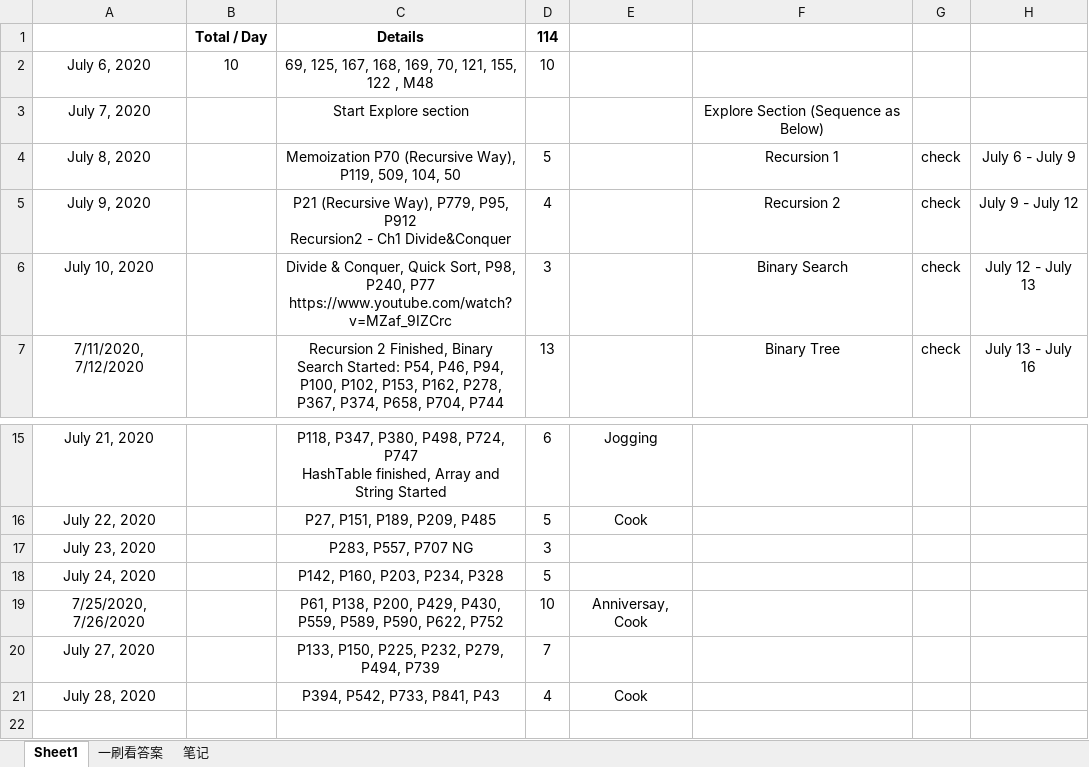
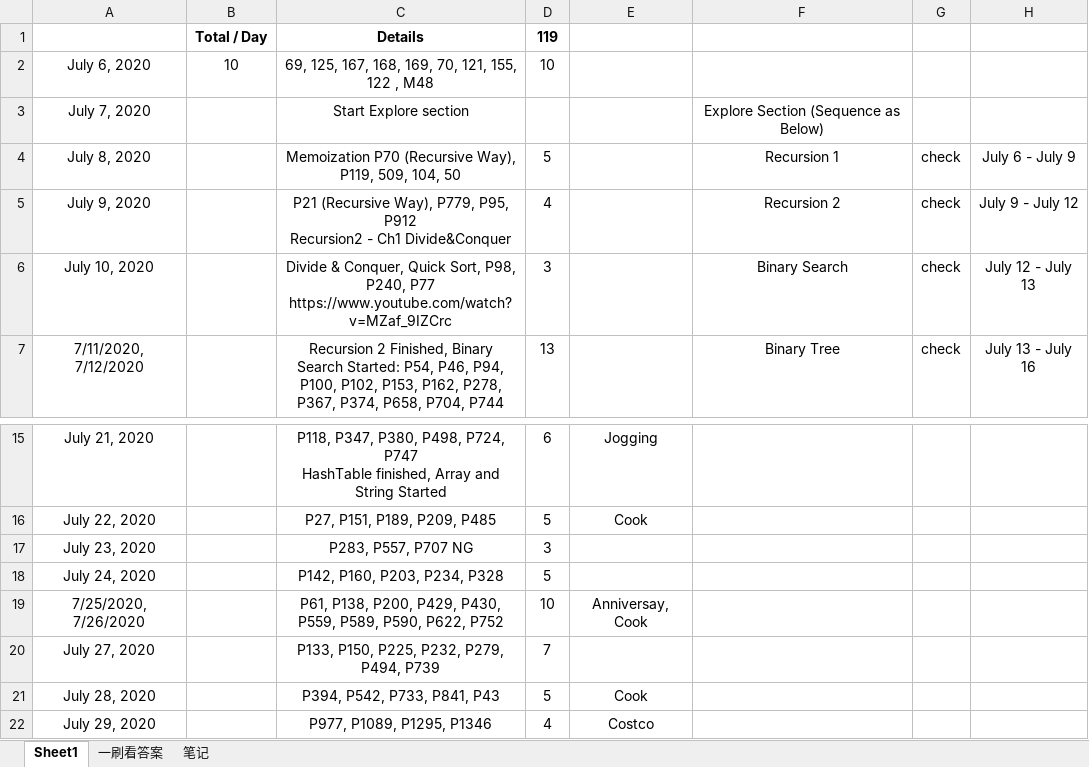
Before and after one commit to shadowba/LeetCode_JJ, an Excel workbook: Log_LeetCode.xlsx, sheet Sheet1, drawn as a sheet; only a part is shown, gaps mark what is left out; values as stored, in another font and other column widths than the file's, no borders; the diff names each change by its address in the sheet, - before the commit and + after, or states it on an @@ line.

```diff
--- a/Log_LeetCode.xlsx (sheet Sheet1)
+++ b/Log_LeetCode.xlsx (sheet Sheet1)
-D1: 114
+D1: 119
-D21: 4
+D21: 5
+row 22: July 29, 2020 |  | P977, P1089, P1295, P1346 | 4 | Costco
```
Also changed, not shown: 4 other files.
